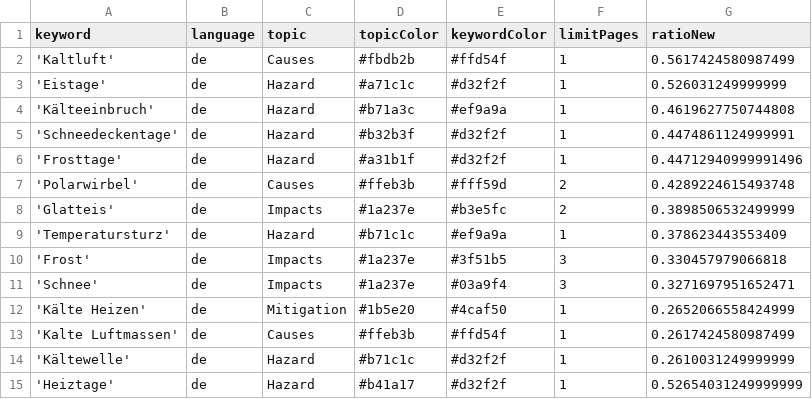
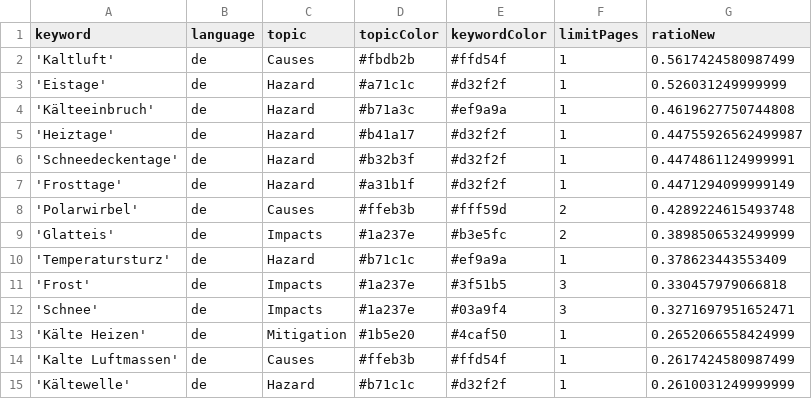
Before and after one commit to annajungfleischnews/coldIsComing, a CSV file: keywords.csv, drawn as a sheet.

Commit message:
Commit from GitHub Actions (harvest:0.0)

```diff
--- a/keywords.csv
+++ b/keywords.csv
@@ -4,4 +4,5 @@ keyword,language,topic,topicColor,keywordColor,limitPages,ratioNew
 'Kälteeinbruch',de,Hazard,#b71a3c,#ef9a9a,1,0.4619627750744808
+'Heiztage',de,Hazard,#b41a17,#d32f2f,1,0.44755926562499987
 'Schneedeckentage',de,Hazard,#b32b3f,#d32f2f,1,0.4474861124999991
-'Frosttage',de,Hazard,#a31b1f,#d32f2f,1,0.44712940999991496
+'Frosttage',de,Hazard,#a31b1f,#d32f2f,1,0.4471294099999149
 'Polarwirbel',de,Causes,#ffeb3b,#fff59d,2,0.4289224615493748
@@ -14,2 +15 @@ keyword,language,topic,topicColor,keywordColor,limitPages,ratioNew
 'Kältewelle',de,Hazard,#b71c1c,#d32f2f,1,0.2610031249999999
-'Heiztage',de,Hazard,#b41a17,#d32f2f,1,0.52654031249999999
```
